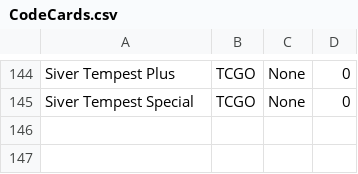
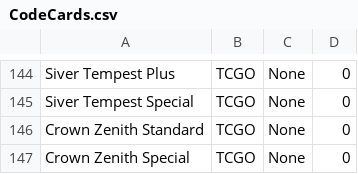
Before and after one commit to NeuroBio/CardDatabase_ng14, a CSV file: src/api_caller/CodeCards.csv, drawn as a sheet; only a part is shown, gaps mark what is left out.

Commit message:
add crown zenith stuff

```diff
--- a/src/api_caller/CodeCards.csv
+++ b/src/api_caller/CodeCards.csv
@@ -145 +145,3 @@ Siver Tempest Plus,TCGO,None,0
 Siver Tempest Special,TCGO,None,0
+Crown Zenith Standard,TCGO,None,0
+Crown Zenith Special,TCGO,None,0
```
